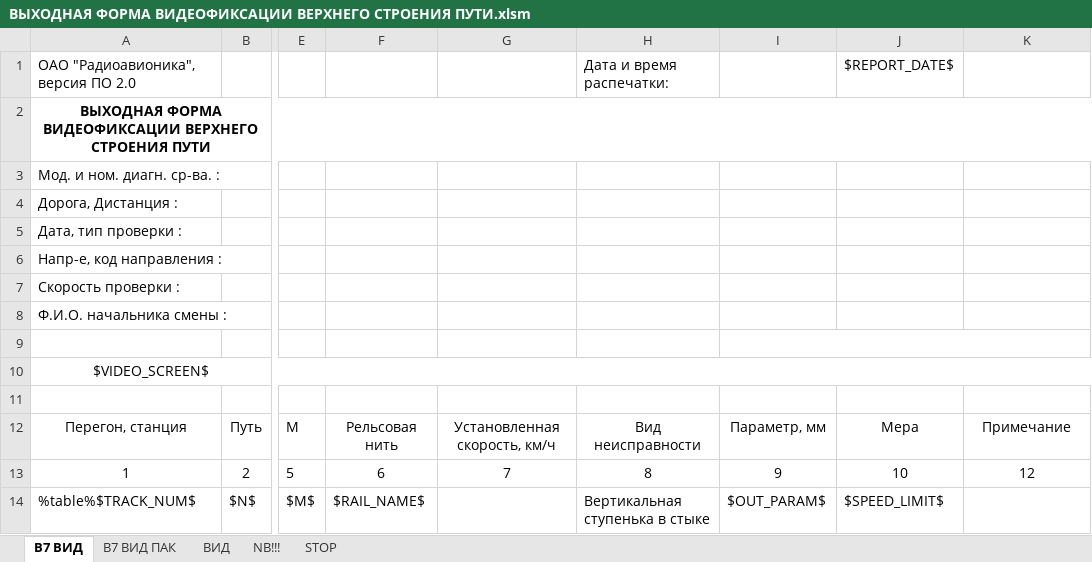
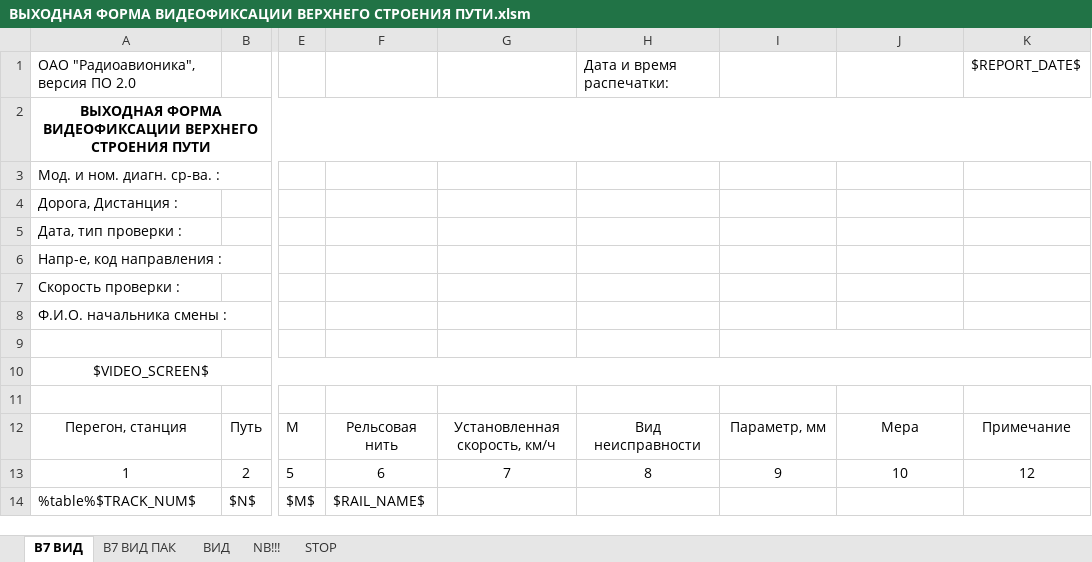
Before and after one commit to Bashakov/atape_sum_scripts, an Excel workbook: ВЫХОДНАЯ ФОРМА ВИДЕОФИКСАЦИИ ВЕРХНЕГО СТРОЕНИЯ ПУТИ.xlsm, sheet В7 ВИД, drawn as a sheet; only a part is shown, gaps mark what is left out; values as stored, in another font and other column widths than the file's, no borders; charts and pictures not drawn; the diff names each change by its address in the sheet, - before the commit and + after, or states it on an @@ line.

```diff
--- a/ВЫХОДНАЯ ФОРМА ВИДЕОФИКСАЦИИ ВЕРХНЕГО СТРОЕНИЯ ПУТИ.xlsm (sheet В7 ВИД)
+++ b/ВЫХОДНАЯ ФОРМА ВИДЕОФИКСАЦИИ ВЕРХНЕГО СТРОЕНИЯ ПУТИ.xlsm (sheet В7 ВИД)
-J1: $REPORT_DATE$
+J1: (empty)
-K1: (empty)
+K1: $REPORT_DATE$
-H14: Вертикальная ступенька в стыке
+H14: (empty)
-I14: $OUT_PARAM$
+I14: (empty)
-J14: $SPEED_LIMIT$
+J14: (empty)
```
Also changed, not shown: sheet STOP, charts or pictures, 4 other files.
